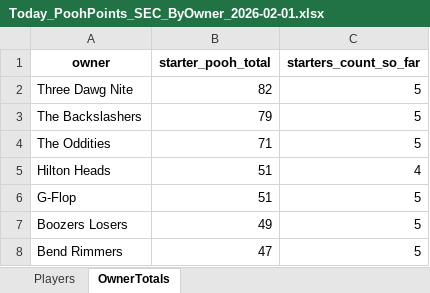
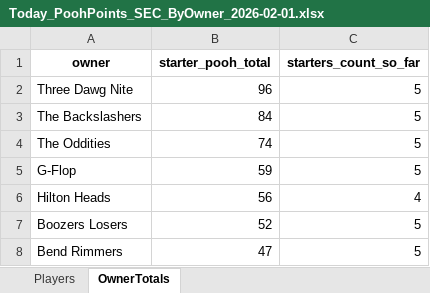
Before and after one commit to hal9000moncrief-dotcom/Pooh-League, an Excel workbook: docs/Today_PoohPoints_SEC_ByOwner_2026-02-01.xlsx, sheet OwnerTotals, drawn as a sheet; values as stored, in another font and other column widths than the file's, no borders; removed rows and columns are numbered as before the commit, all else as after; the diff names each change by its address in the sheet, - before the commit and + after, or states it on an @@ line.

Commit message:
Pooh Points: normal 20260201

```diff
--- a/docs/Today_PoohPoints_SEC_ByOwner_2026-02-01.xlsx (sheet OwnerTotals)
+++ b/docs/Today_PoohPoints_SEC_ByOwner_2026-02-01.xlsx (sheet OwnerTotals)
-B2 (starter_pooh_total): 82
+B2 (starter_pooh_total): 96
-B3 (starter_pooh_total): 79
+B3 (starter_pooh_total): 84
-B4 (starter_pooh_total): 71
+B4 (starter_pooh_total): 74
-row 5: Hilton Heads | 51 | 4
-B5 (starter_pooh_total): 51
+B5 (starter_pooh_total): 59
+row 6: Hilton Heads | 56 | 4
-B7 (starter_pooh_total): 49
+B7 (starter_pooh_total): 52
```
Also changed, not shown: sheet Players, 3 other files.
